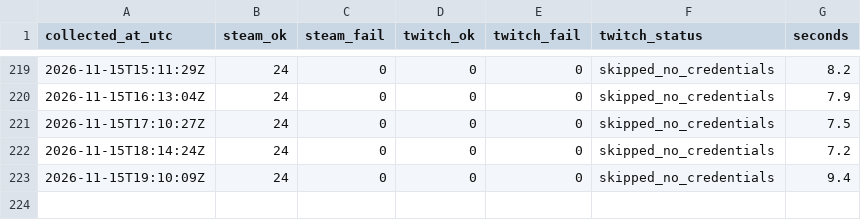
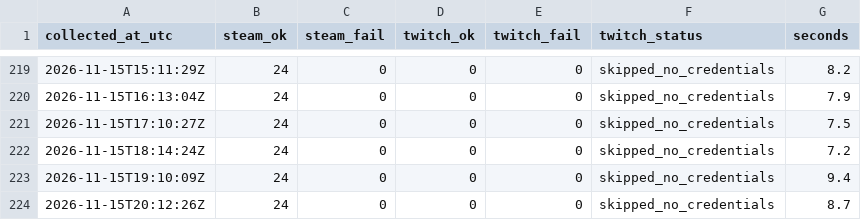
Before and after one commit to destiny-brown/Steam-Analysis, a CSV file: data/live/cloud/collector_runs.csv, drawn as a sheet; only a part is shown, gaps mark what is left out.

```diff
--- a/data/live/cloud/collector_runs.csv
+++ b/data/live/cloud/collector_runs.csv
@@ -223 +223,2 @@ collected_at_utc,steam_ok,steam_fail,twitch_ok,twitch_fail,twitch_status,seconds
 2026-11-15T19:10:09Z,24,0,0,0,skipped_no_credentials,9.4
+2026-11-15T20:12:26Z,24,0,0,0,skipped_no_credentials,8.7
```
Also changed, not shown: data/live/cloud/steam_players.csv.
